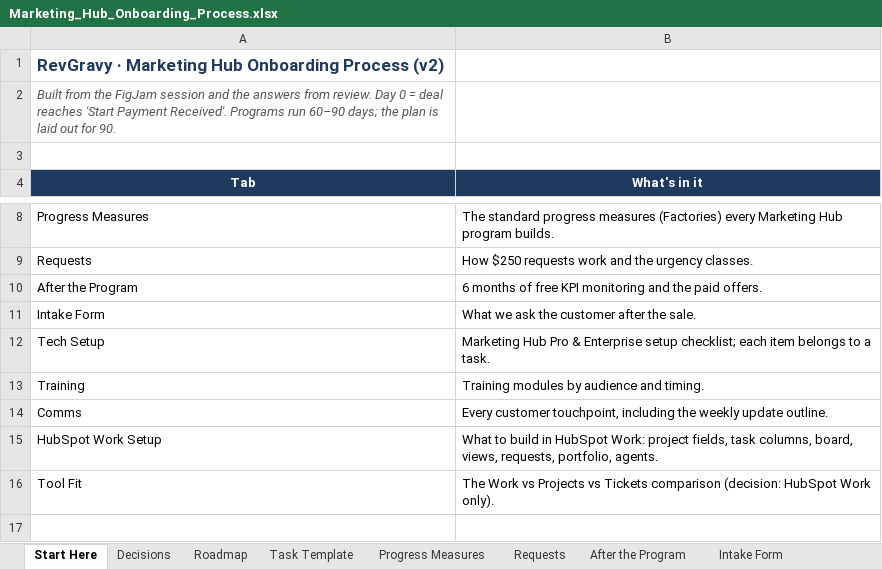
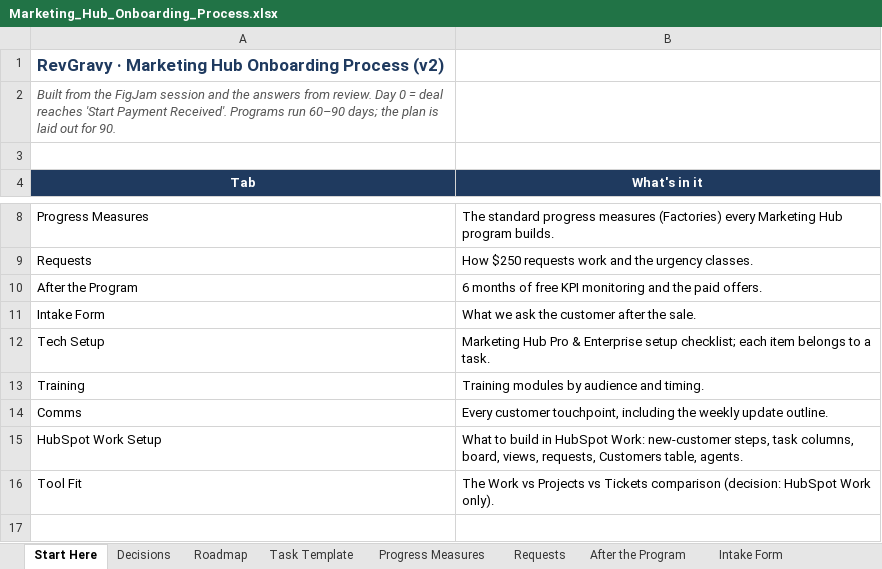
Before and after one commit to Dihaw12Rev/Mable-s-Test, an Excel workbook: marketing-hub-onboarding/Marketing_Hub_Onboarding_Process.xlsx, sheet Start Here, drawn as a sheet; only a part is shown, gaps mark what is left out; values as stored, in another font and other column widths than the file's, no borders; the diff names each change by its address in the sheet, - before the commit and + after, or states it on an @@ line.

```diff
--- a/marketing-hub-onboarding/Marketing_Hub_Onboarding_Process.xlsx (sheet Start Here)
+++ b/marketing-hub-onboarding/Marketing_Hub_Onboarding_Process.xlsx (sheet Start Here)
-B15 (What's in it): …HubSpot Work: project fields, task columns, board, views, requests, portfolio, agents.
+B15 (What's in it): …HubSpot Work: new-customer steps, task columns, board, views, requests, Customers table, agents.
```
Also changed, not shown: sheet HubSpot Work Setup, sheet Decisions, sheet Task Template, 7 other files.
